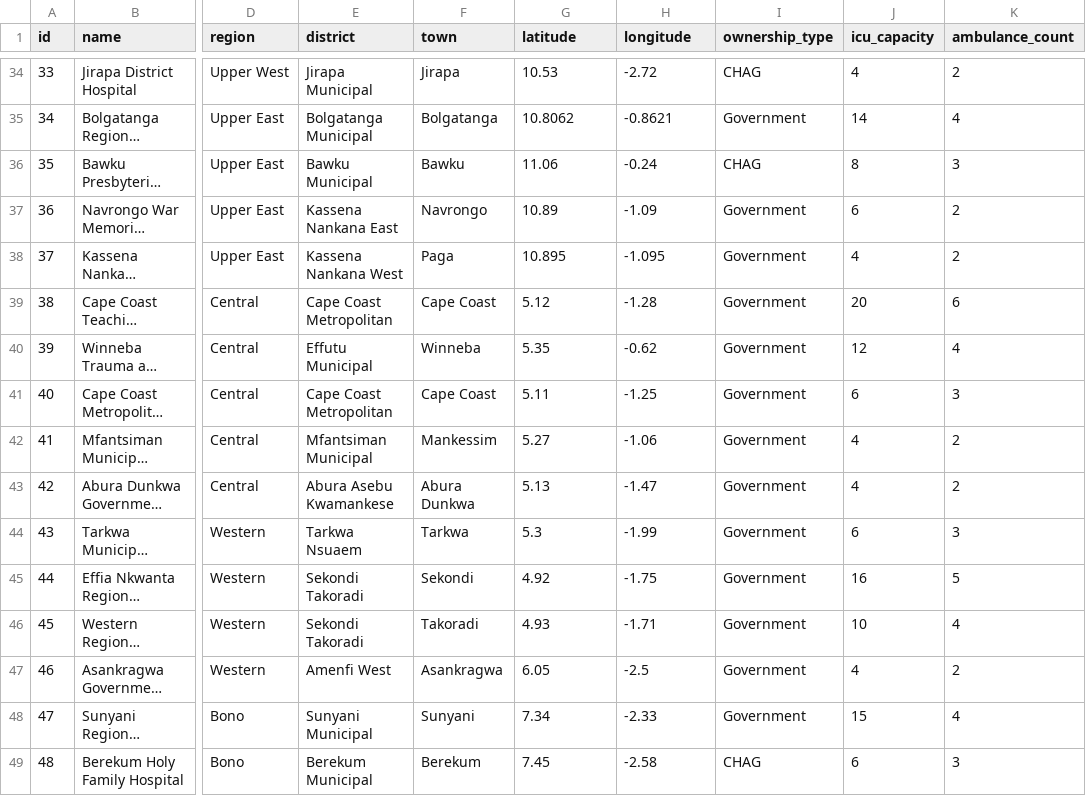
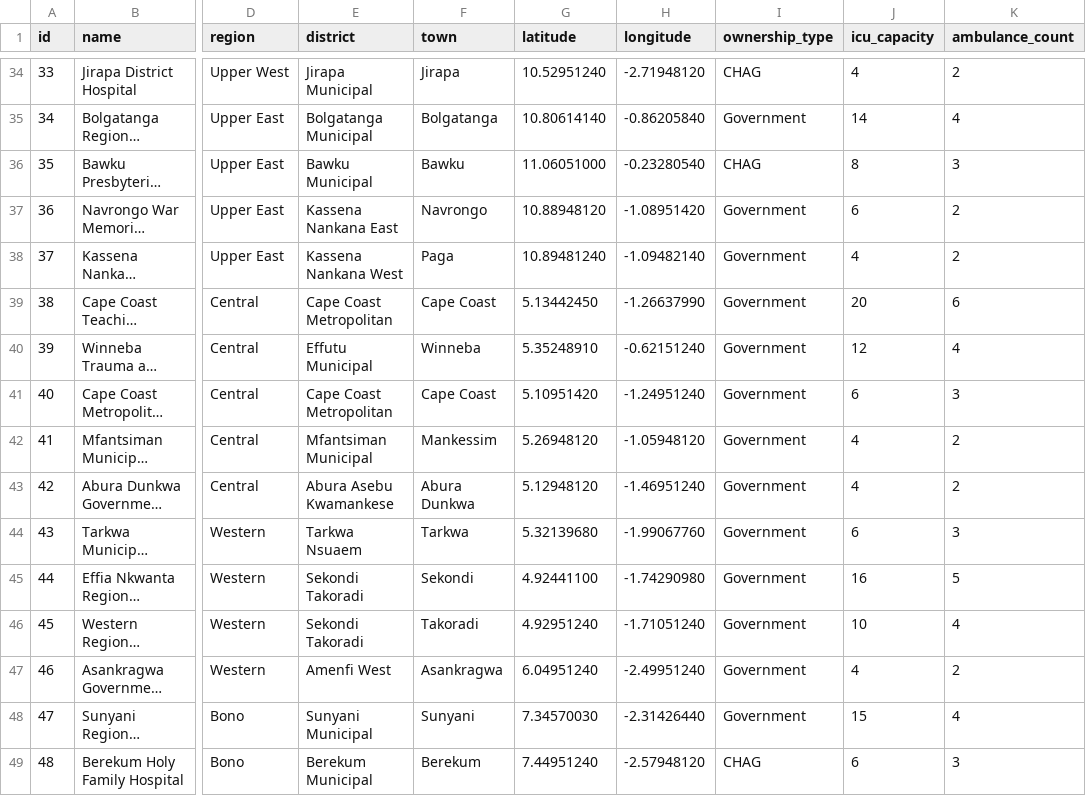
Before and after one commit to Septagon-Systems/Hospital-Service-DSA, a CSV file: data/seed/hospitals.csv, drawn as a sheet; only a part is shown, gaps mark what is left out; long unchanged cells end in …; the diff covers the shown part only; the diff names each change by its address in the sheet, - before the commit and + after, or states it on an @@ line.

```diff
--- a/data/seed/hospitals.csv
+++ b/data/seed/hospitals.csv
-G34 (latitude): 10.53
+G34 (latitude): 10.52951240
-H34 (longitude): -2.72
+H34 (longitude): -2.71948120
-G35 (latitude): 10.8062
+G35 (latitude): 10.80614140
-H35 (longitude): -0.8621
+H35 (longitude): -0.86205840
-G36 (latitude): 11.06
+G36 (latitude): 11.06051000
-H36 (longitude): -0.24
+H36 (longitude): -0.23280540
-G37 (latitude): 10.89
+G37 (latitude): 10.88948120
-H37 (longitude): -1.09
+H37 (longitude): -1.08951420
-G38 (latitude): 10.895
+G38 (latitude): 10.89481240
-H38 (longitude): -1.095
+H38 (longitude): -1.09482140
-G39 (latitude): 5.12
+G39 (latitude): 5.13442450
-H39 (longitude): -1.28
+H39 (longitude): -1.26637990
-G40 (latitude): 5.35
+G40 (latitude): 5.35248910
-H40 (longitude): -0.62
+H40 (longitude): -0.62151240
-G41 (latitude): 5.11
+G41 (latitude): 5.10951420
-H41 (longitude): -1.25
+H41 (longitude): -1.24951240
-G42 (latitude): 5.27
+G42 (latitude): 5.26948120
-H42 (longitude): -1.06
+H42 (longitude): -1.05948120
-G43 (latitude): 5.13
+G43 (latitude): 5.12948120
-H43 (longitude): -1.47
+H43 (longitude): -1.46951240
-G44 (latitude): 5.3
+G44 (latitude): 5.32139680
-H44 (longitude): -1.99
+H44 (longitude): -1.99067760
-G45 (latitude): 4.92
+G45 (latitude): 4.92441100
-H45 (longitude): -1.75
+H45 (longitude): -1.74290980
-G46 (latitude): 4.93
+G46 (latitude): 4.92951240
-H46 (longitude): -1.71
+H46 (longitude): -1.71051240
-G47 (latitude): 6.05
+G47 (latitude): 6.04951240
-H47 (longitude): -2.5
+H47 (longitude): -2.49951240
-G48 (latitude): 7.34
+G48 (latitude): 7.34570030
-H48 (longitude): -2.33
+H48 (longitude): -2.31426440
-G49 (latitude): 7.45
+G49 (latitude): 7.44951240
-H49 (longitude): -2.58
+H49 (longitude): -2.57948120
```
Also changed, not shown: 68 edited cells elsewhere in this file.
